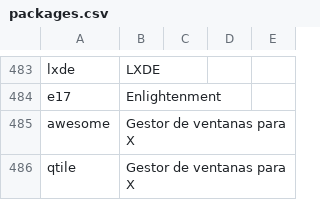
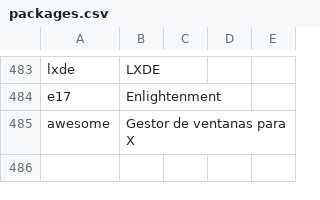
Before and after one commit to ACTLibre/black-sheep-linux, a CSV file: packages.csv, drawn as a sheet; only a part is shown, gaps mark what is left out; the diff names each change by its address in the sheet, - before the commit and + after, or states it on an @@ line.

```diff
--- a/packages.csv
+++ b/packages.csv
-row 486: qtile | Gestor de ventanas para X
```
Also changed, not shown: 4 other files.
